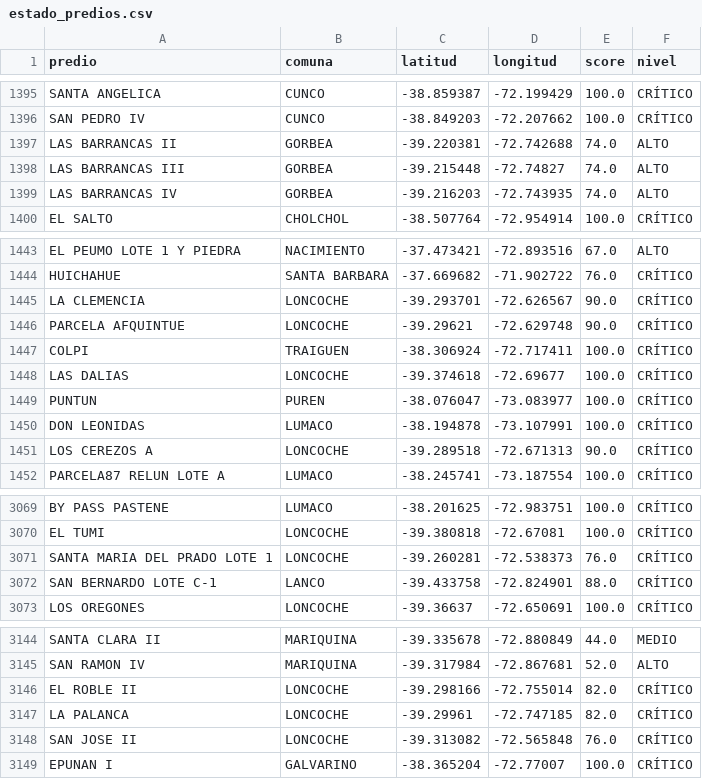
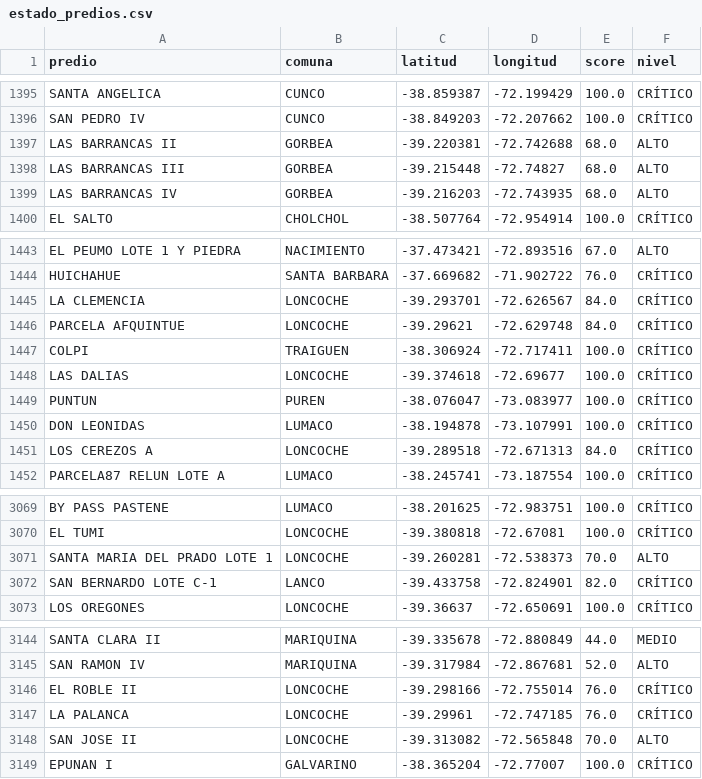
Before and after one commit to dicavb2026-arch/cmpc-monitor, a CSV file: data/estado_predios.csv, drawn as a sheet; only a part is shown, gaps mark what is left out; the diff covers the shown part only.

```diff
--- a/data/estado_predios.csv
+++ b/data/estado_predios.csv
@@ -1396,5 +1396,5 @@ SANTA ANGELICA,CUNCO,-38.859387,-72.199429,100.0,CRÍTICO
 SAN PEDRO IV,CUNCO,-38.849203,-72.207662,100.0,CRÍTICO
-LAS BARRANCAS II,GORBEA,-39.220381,-72.742688,74.0,ALTO
-LAS BARRANCAS III,GORBEA,-39.215448,-72.74827,74.0,ALTO
-LAS BARRANCAS IV,GORBEA,-39.216203,-72.743935,74.0,ALTO
+LAS BARRANCAS II,GORBEA,-39.220381,-72.742688,68.0,ALTO
+LAS BARRANCAS III,GORBEA,-39.215448,-72.74827,68.0,ALTO
+LAS BARRANCAS IV,GORBEA,-39.216203,-72.743935,68.0,ALTO
 EL SALTO,CHOLCHOL,-38.507764,-72.954914,100.0,CRÍTICO
@@ -1444,4 +1444,4 @@ EL PEUMO LOTE 1 Y PIEDRA,NACIMIENTO,-37.473421,-72.893516,67.0,ALTO
 HUICHAHUE,SANTA BARBARA,-37.669682,-71.902722,76.0,CRÍTICO
-LA CLEMENCIA,LONCOCHE,-39.293701,-72.626567,90.0,CRÍTICO
-PARCELA AFQUINTUE,LONCOCHE,-39.29621,-72.629748,90.0,CRÍTICO
+LA CLEMENCIA,LONCOCHE,-39.293701,-72.626567,84.0,CRÍTICO
+PARCELA AFQUINTUE,LONCOCHE,-39.29621,-72.629748,84.0,CRÍTICO
 COLPI,TRAIGUEN,-38.306924,-72.717411,100.0,CRÍTICO
@@ -1450,3 +1450,3 @@ PUNTUN,PUREN,-38.076047,-73.083977,100.0,CRÍTICO
 DON LEONIDAS,LUMACO,-38.194878,-73.107991,100.0,CRÍTICO
-LOS CEREZOS A,LONCOCHE,-39.289518,-72.671313,90.0,CRÍTICO
+LOS CEREZOS A,LONCOCHE,-39.289518,-72.671313,84.0,CRÍTICO
 PARCELA87 RELUN LOTE A,LUMACO,-38.245741,-73.187554,100.0,CRÍTICO
@@ -3070,4 +3070,4 @@ BY PASS PASTENE,LUMACO,-38.201625,-72.983751,100.0,CRÍTICO
 EL TUMI,LONCOCHE,-39.380818,-72.67081,100.0,CRÍTICO
-SANTA MARIA DEL PRADO LOTE 1,LONCOCHE,-39.260281,-72.538373,76.0,CRÍTICO
-SAN BERNARDO LOTE C-1,LANCO,-39.433758,-72.824901,88.0,CRÍTICO
+SANTA MARIA DEL PRADO LOTE 1,LONCOCHE,-39.260281,-72.538373,70.0,ALTO
+SAN BERNARDO LOTE C-1,LANCO,-39.433758,-72.824901,82.0,CRÍTICO
 LOS OREGONES,LONCOCHE,-39.36637,-72.650691,100.0,CRÍTICO
@@ -3145,5 +3145,5 @@ SANTA CLARA II,MARIQUINA,-39.335678,-72.880849,44.0,MEDIO
 SAN RAMON IV,MARIQUINA,-39.317984,-72.867681,52.0,ALTO
-EL ROBLE II,LONCOCHE,-39.298166,-72.755014,82.0,CRÍTICO
-LA PALANCA,LONCOCHE,-39.29961,-72.747185,82.0,CRÍTICO
-SAN JOSE II,LONCOCHE,-39.313082,-72.565848,76.0,CRÍTICO
+EL ROBLE II,LONCOCHE,-39.298166,-72.755014,76.0,CRÍTICO
+LA PALANCA,LONCOCHE,-39.29961,-72.747185,76.0,CRÍTICO
+SAN JOSE II,LONCOCHE,-39.313082,-72.565848,70.0,ALTO
 EPUNAN I,GALVARINO,-38.365204,-72.77007,100.0,CRÍTICO
```
Also changed, not shown: 69 edited cells elsewhere in this file.
